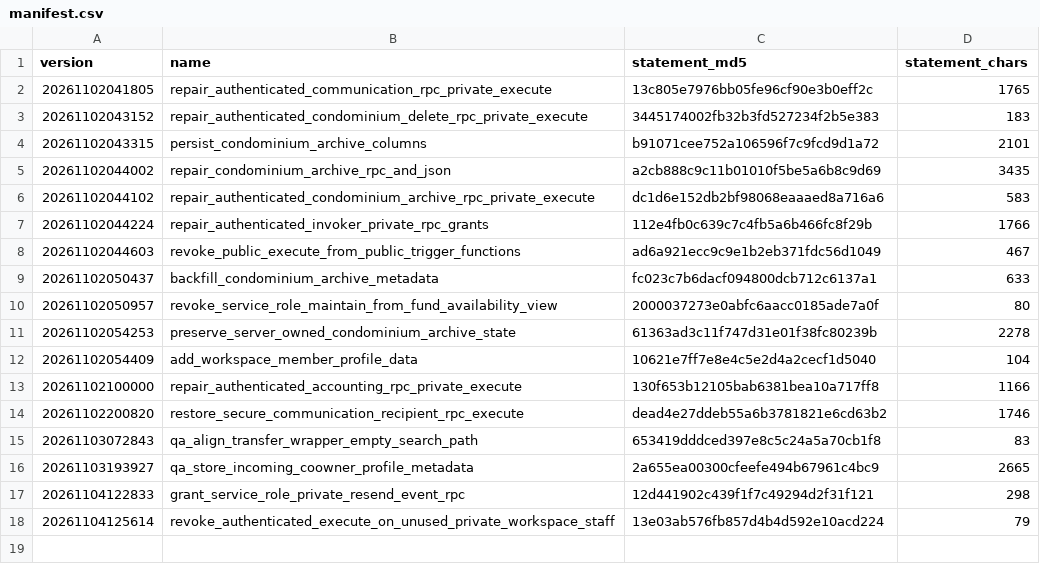
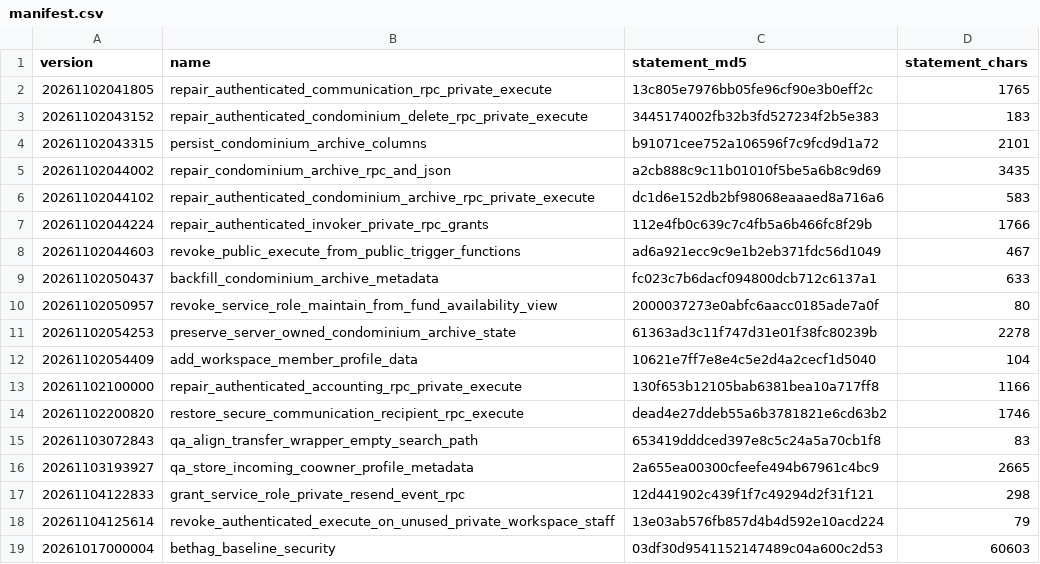
Before and after one commit to federico1bartolucci-ctrl/BETHAG, a CSV file: supabase/qa-recovery-evidence/manifest.csv, drawn as a sheet; the diff names each change by its address in the sheet, - before the commit and + after, or states it on an @@ line.

Commit message:
recovery(qa): record full security baseline checksum

```diff
--- a/supabase/qa-recovery-evidence/manifest.csv
+++ b/supabase/qa-recovery-evidence/manifest.csv
+row 19: 20261017000004 | bethag_baseline_security | 03df30d9541152147489c04a600c2d53 | 60603
```
